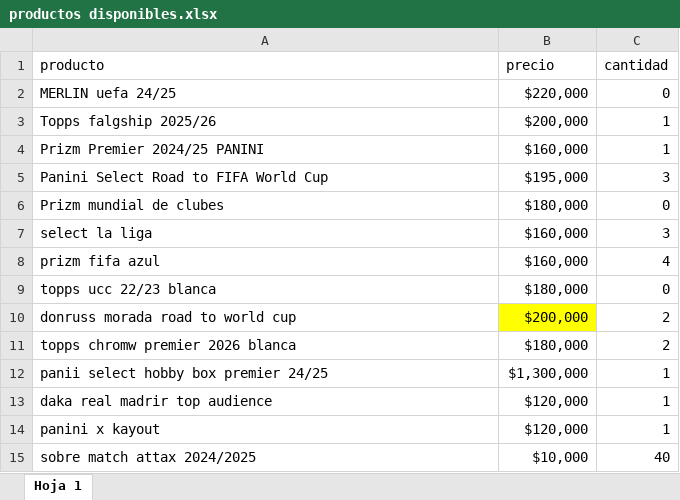
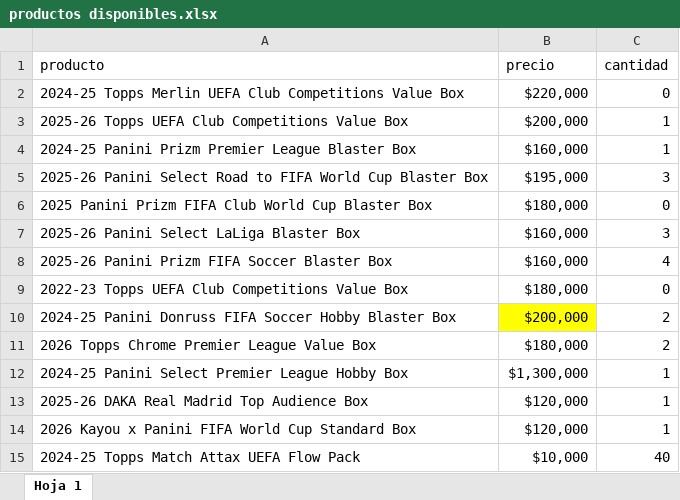
Before and after one commit to AndySkycol/sky-collections, an Excel workbook: productos/productos disponibles.xlsx, sheet Hoja 1, drawn as a sheet; values as stored, in another font and other column widths than the file's, no borders; charts and pictures not drawn; the diff names each change by its address in the sheet, - before the commit and + after, or states it on an @@ line.

Commit message:
fix: usar nombres comerciales de productos

```diff
--- a/productos/productos disponibles.xlsx (sheet Hoja 1)
+++ b/productos/productos disponibles.xlsx (sheet Hoja 1)
-A2 (producto): MERLIN uefa 24/25
+A2 (producto): 2024-25 Topps Merlin UEFA Club Competitions Value Box
-A3 (producto): Topps falgship 2025/26
+A3 (producto): 2025-26 Topps UEFA Club Competitions Value Box
-A4 (producto): Prizm Premier 2024/25 PANINI
+A4 (producto): 2024-25 Panini Prizm Premier League Blaster Box
-A5 (producto): Panini Select Road to FIFA World Cup
+A5 (producto): 2025-26 Panini Select Road to FIFA World Cup Blaster Box
-A6 (producto): Prizm mundial de clubes
+A6 (producto): 2025 Panini Prizm FIFA Club World Cup Blaster Box
-A7 (producto): select la liga
+A7 (producto): 2025-26 Panini Select LaLiga Blaster Box
-A8 (producto): prizm fifa azul
+A8 (producto): 2025-26 Panini Prizm FIFA Soccer Blaster Box
-A9 (producto): topps ucc 22/23 blanca
+A9 (producto): 2022-23 Topps UEFA Club Competitions Value Box
-A10 (producto): donruss morada road to world cup
+A10 (producto): 2024-25 Panini Donruss FIFA Soccer Hobby Blaster Box
-A11 (producto): topps chromw premier 2026 blanca
+A11 (producto): 2026 Topps Chrome Premier League Value Box
-A12 (producto): panii select hobby box premier 24/25
+A12 (producto): 2024-25 Panini Select Premier League Hobby Box
-A13 (producto): daka real madrir top audience
+A13 (producto): 2025-26 DAKA Real Madrid Top Audience Box
-A14 (producto): panini x kayout
+A14 (producto): 2026 Kayou x Panini FIFA World Cup Standard Box
-A15 (producto): sobre match attax 2024/2025
+A15 (producto): 2024-25 Topps Match Attax UEFA Flow Pack
```
Also changed, not shown: charts or pictures, 1 other file.
